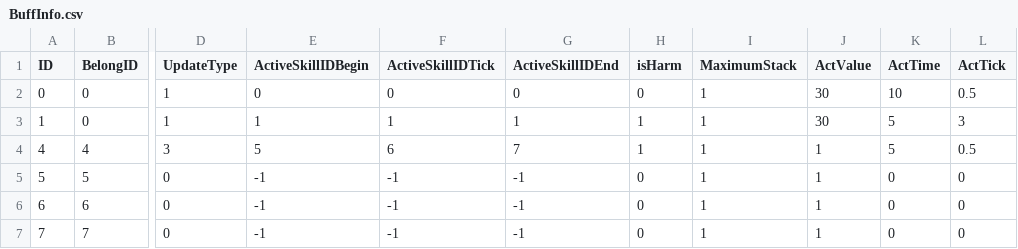
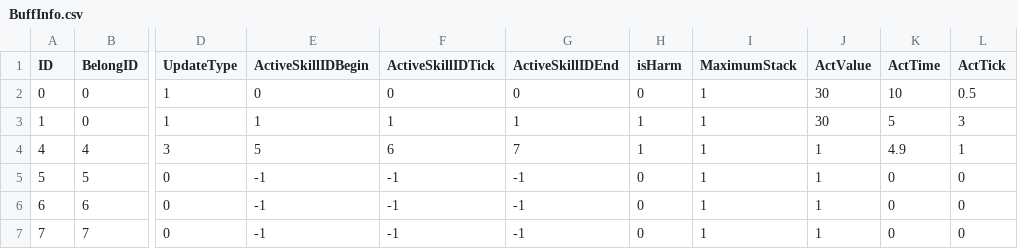
Before and after one commit to newkid004/GGZ_Loner, a CSV file: Assets/Resources/R_02_CSV/Battle/Skill/BuffInfo.csv, drawn as a sheet; only a part is shown, gaps mark what is left out; the diff names each change by its address in the sheet, - before the commit and + after, or states it on an @@ line.

Commit message:
BuffManager 구현 - 테스트 데이터 추가

```diff
--- a/Assets/Resources/R_02_CSV/Battle/Skill/BuffInfo.csv
+++ b/Assets/Resources/R_02_CSV/Battle/Skill/BuffInfo.csv
-K4 (ActTime): 5
+K4 (ActTime): 4.9
-L4 (ActTick): 0.5
+L4 (ActTick): 1
```
Also changed, not shown: 14 other files.
